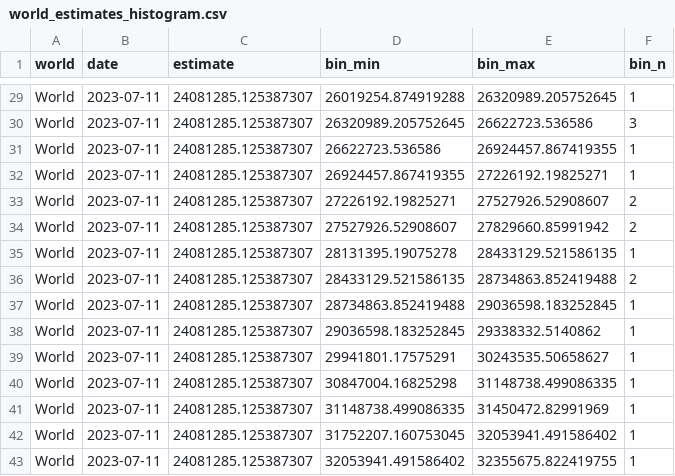
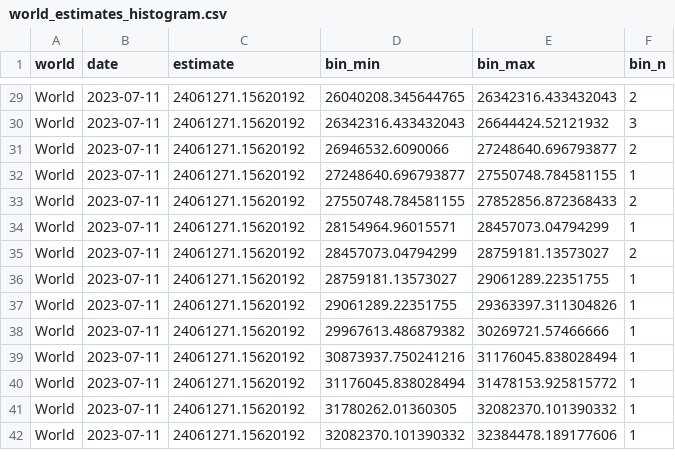
Before and after one commit to PaulMainwood/covid-19-the-economist-global-excess-deaths-model, a CSV file: output-data/output-for-interactive/world_estimates_histogram.csv, drawn as a sheet; only a part is shown, gaps mark what is left out; removed rows and columns are numbered as before the commit, all else as after; the diff covers the shown part only; the diff names each change by its address in the sheet, - before the commit and + after, or states it on an @@ line.

```diff
--- a/output-data/output-for-interactive/world_estimates_histogram.csv
+++ b/output-data/output-for-interactive/world_estimates_histogram.csv
-C29:C33 (estimate): 24081285.125387307
+C29:C33 (estimate): 24061271.15620192
-D29 (bin_min): 26019254.874919288
+D29 (bin_min): 26040208.345644765
-E29 (bin_max): 26320989.205752645
+E29 (bin_max): 26342316.433432043
-F29 (bin_n): 1
+F29 (bin_n): 2
-D30 (bin_min): 26320989.205752645
+D30 (bin_min): 26342316.433432043
-E30 (bin_max): 26622723.536586
+E30 (bin_max): 26644424.52121932
-D31 (bin_min): 26622723.536586
+D31 (bin_min): 26946532.6090066
-E31 (bin_max): 26924457.867419355
+E31 (bin_max): 27248640.696793877
-F31 (bin_n): 1
+F31 (bin_n): 2
-D32 (bin_min): 26924457.867419355
+D32 (bin_min): 27248640.696793877
-E32 (bin_max): 27226192.19825271
+E32 (bin_max): 27550748.784581155
-D33 (bin_min): 27226192.19825271
+D33 (bin_min): 27550748.784581155
-E33 (bin_max): 27527926.52908607
+E33 (bin_max): 27852856.872368433
-row 34: World | 2023-07-11 | 24081285.125387307 | 27527926.52908607 | 27829660.85991942 | 2
-C34:C42 (estimate): 24081285.125387307
+C34:C42 (estimate): 24061271.15620192
-D34 (bin_min): 28131395.19075278
+D34 (bin_min): 28154964.96015571
-E34 (bin_max): 28433129.521586135
+E34 (bin_max): 28457073.04794299
-D35 (bin_min): 28433129.521586135
+D35 (bin_min): 28457073.04794299
-E35 (bin_max): 28734863.852419488
+E35 (bin_max): 28759181.13573027
-D36 (bin_min): 28734863.852419488
+D36 (bin_min): 28759181.13573027
-E36 (bin_max): 29036598.183252845
+E36 (bin_max): 29061289.22351755
-D37 (bin_min): 29036598.183252845
+D37 (bin_min): 29061289.22351755
-E37 (bin_max): 29338332.5140862
+E37 (bin_max): 29363397.311304826
-D38 (bin_min): 29941801.17575291
+D38 (bin_min): 29967613.486879382
-E38 (bin_max): 30243535.50658627
+E38 (bin_max): 30269721.57466666
-D39 (bin_min): 30847004.16825298
+D39 (bin_min): 30873937.750241216
-E39 (bin_max): 31148738.499086335
+E39 (bin_max): 31176045.838028494
-D40 (bin_min): 31148738.499086335
+D40 (bin_min): 31176045.838028494
-E40 (bin_max): 31450472.82991969
+E40 (bin_max): 31478153.925815772
-D41 (bin_min): 31752207.160753045
+D41 (bin_min): 31780262.01360305
-E41 (bin_max): 32053941.491586402
+E41 (bin_max): 32082370.101390332
-D42 (bin_min): 32053941.491586402
+D42 (bin_min): 32082370.101390332
-E42 (bin_max): 32355675.822419755
+E42 (bin_max): 32384478.189177606
```
Also changed, not shown: 4 added rows, 3 removed rows and 100 edited cells elsewhere in this file, output-data/export_regions_per_100k_cumulative.csv, output-data/export_world_cumulative.csv, 53 other files.
